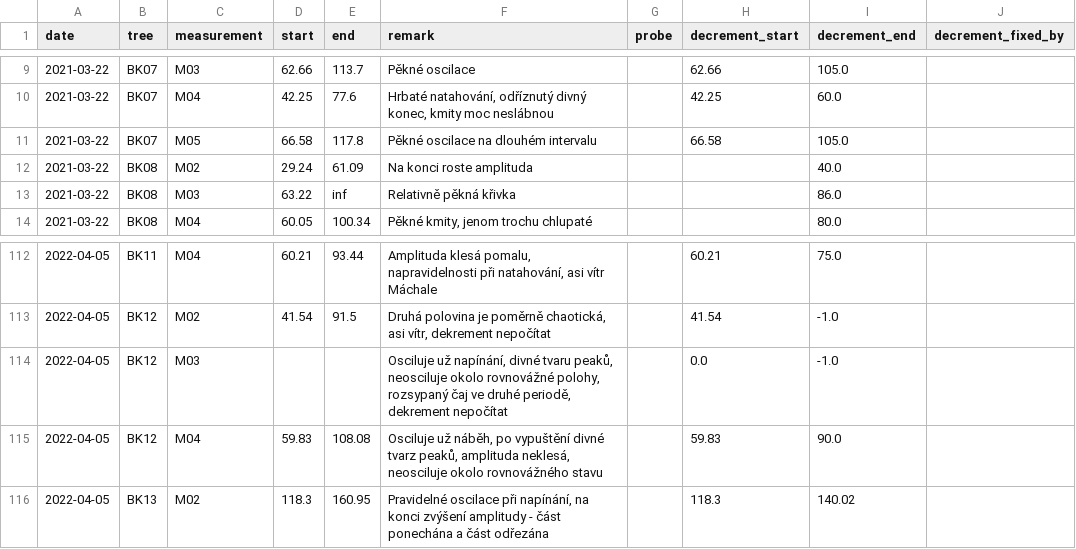
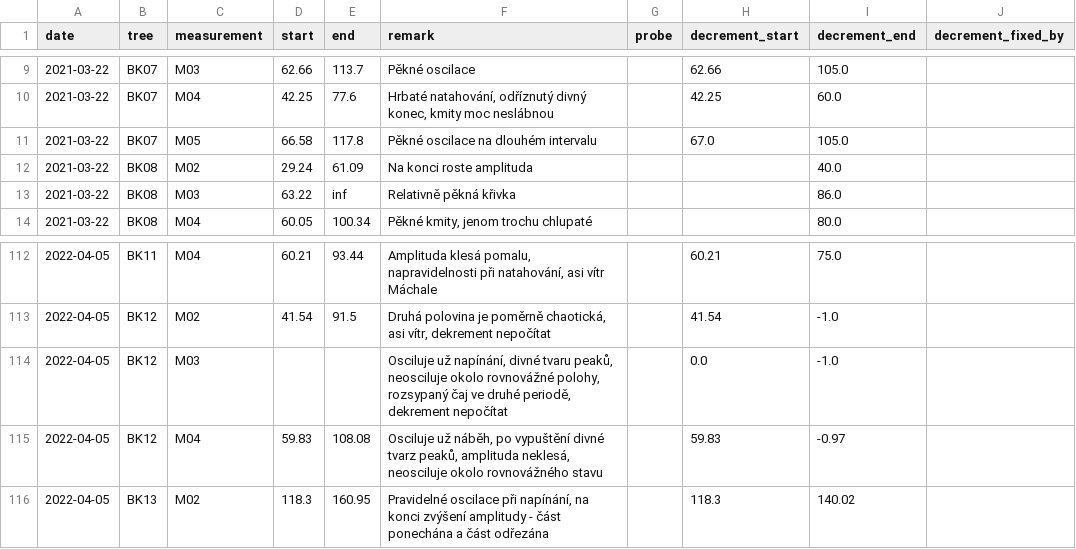
Before and after one commit to arborist-mendelu/dynatree, a CSV file: csv/oscillation_times_remarks.csv, drawn as a sheet; only a part is shown, gaps mark what is left out.

```diff
--- a/csv/oscillation_times_remarks.csv
+++ b/csv/oscillation_times_remarks.csv
@@ -10,3 +10,3 @@ date,tree,measurement,start,end,remark,probe,decrement_start,decrement_end,decre
 2021-03-22,BK07,M04,42.25,77.6,"Hrbaté natahování, odříznutý divný konec, kmity moc neslábnou",,42.25,60.0,
-2021-03-22,BK07,M05,66.58,117.8,Pěkné oscilace na dlouhém intervalu,,66.58,105.0,
+2021-03-22,BK07,M05,66.58,117.8,Pěkné oscilace na dlouhém intervalu,,67.0,105.0,
 2021-03-22,BK08,M02,29.24,61.09,Na konci roste amplituda,,,40.0,
@@ -114,3 +114,3 @@ date,tree,measurement,start,end,remark,probe,decrement_start,decrement_end,decre
 2022-04-05,BK12,M03,,,"Osciluje už napínání, divné tvaru peaků, neosciluje okolo rovnovážné polohy, rozsypaný čaj ve druhé periodě, dekrement nepočítat",,0.0,-1.0,
-2022-04-05,BK12,M04,59.83,108.08,"Osciluje už náběh, po vypuštění divné tvarz peaků, amplituda neklesá, neosciluje okolo rovnovážného stavu",,59.83,90.0,
+2022-04-05,BK12,M04,59.83,108.08,"Osciluje už náběh, po vypuštění divné tvarz peaků, amplituda neklesá, neosciluje okolo rovnovážného stavu",,59.83,-0.97,
 2022-04-05,BK13,M02,118.3,160.95,"Pravidelné oscilace při napínání, na konci zvýšení amplitudy - část ponechána a část odřezána",,118.3,140.02,
```
Also changed, not shown: 6 other files.
